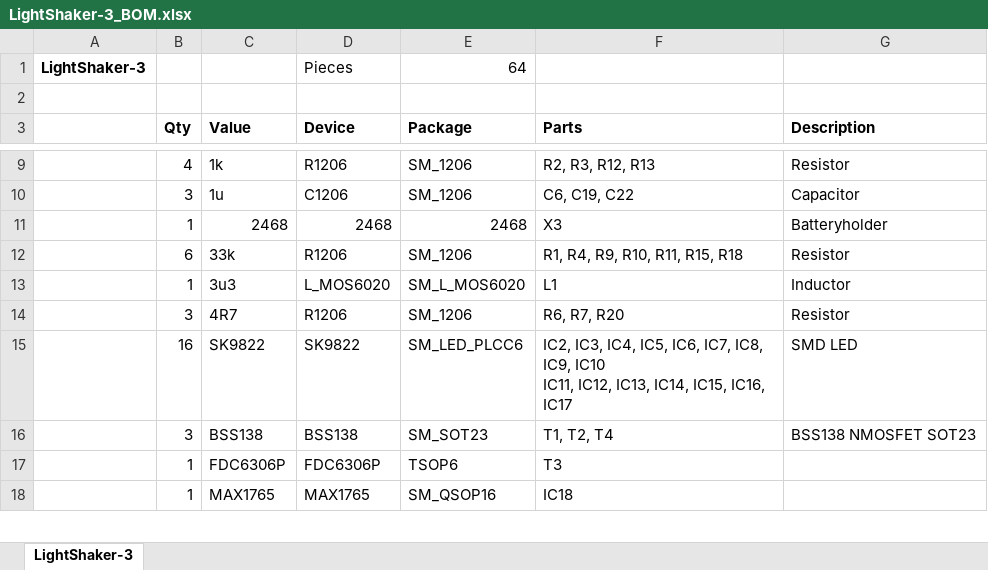
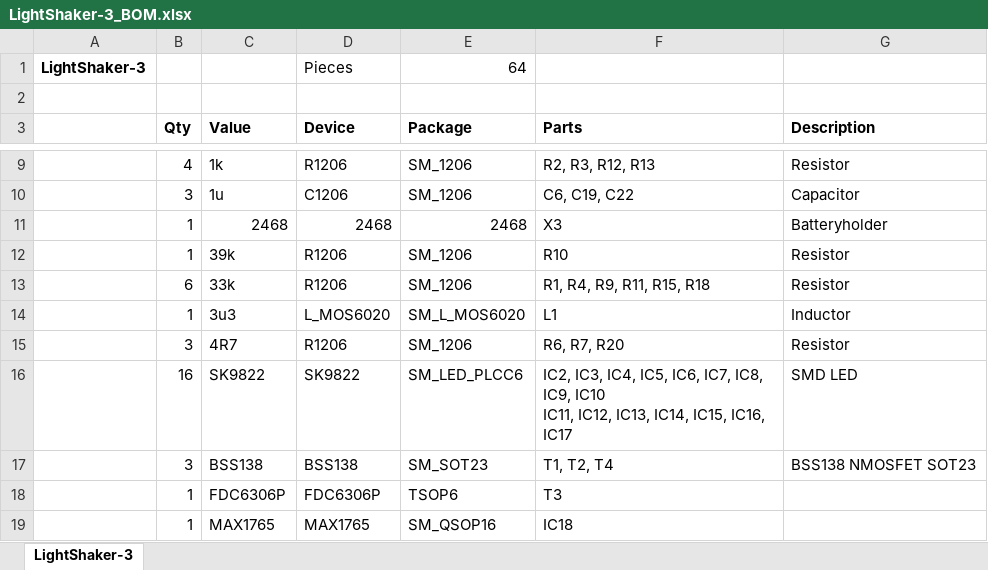
Before and after one commit to OpenLabVorarlberg/LightShaker, an Excel workbook: PCB/LightShaker-3 - MAX1765_hotFix/LightShaker-3_BOM.xlsx, sheet LightShaker-3, drawn as a sheet; only a part is shown, gaps mark what is left out; values as stored, in another font and other column widths than the file's, no borders; addresses are those after the commit; the diff names each change by its address in the sheet, - before the commit and + after, or states it on an @@ line.

```diff
--- a/PCB/LightShaker-3 - MAX1765_hotFix/LightShaker-3_BOM.xlsx (sheet LightShaker-3)
+++ b/PCB/LightShaker-3 - MAX1765_hotFix/LightShaker-3_BOM.xlsx (sheet LightShaker-3)
+row 12:  | 1 | 39k | R1206 | SM_1206 | R10 | Resistor
-F13 (Parts): R1, R4, R9, R10, R11, R15, R18
+F13 (Parts): R1, R4, R9, R11, R15, R18
```
Also changed, not shown: 1 other file.
